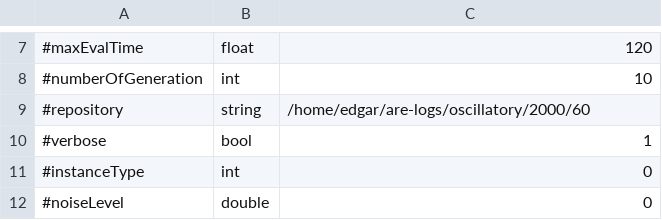
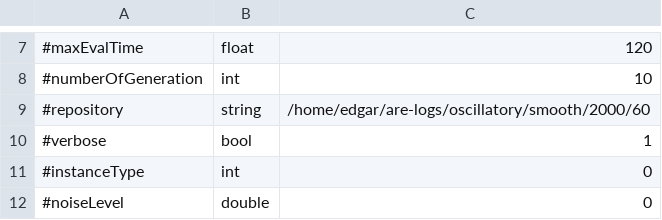
Before and after one commit to AutonomousRoboticEvolution/AREFramework, a CSV file: experiments/reevaluate_fixedmorphology/parameters.csv, drawn as a sheet; only a part is shown, gaps mark what is left out.

```diff
--- a/experiments/reevaluate_fixedmorphology/parameters.csv
+++ b/experiments/reevaluate_fixedmorphology/parameters.csv
@@ -8,3 +8,3 @@
 #numberOfGeneration,int,10
-#repository,string,/home/edgar/are-logs/oscillatory/2000/60
+#repository,string,/home/edgar/are-logs/oscillatory/smooth/2000/60
 #verbose,bool,1
```
Also changed, not shown: experiments/bodyplantesting_nn2/parameters.csv, 6 other files.
